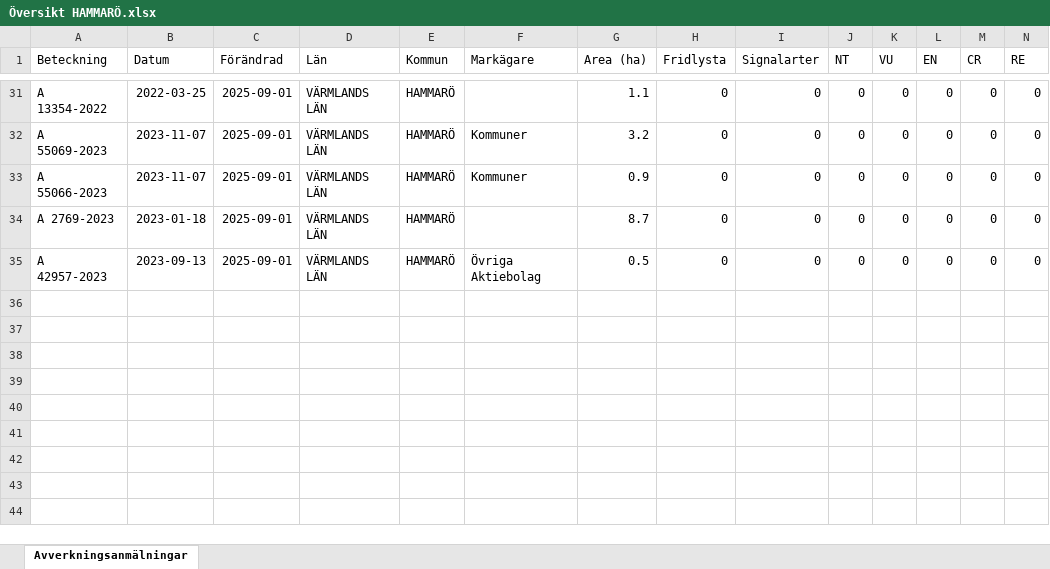
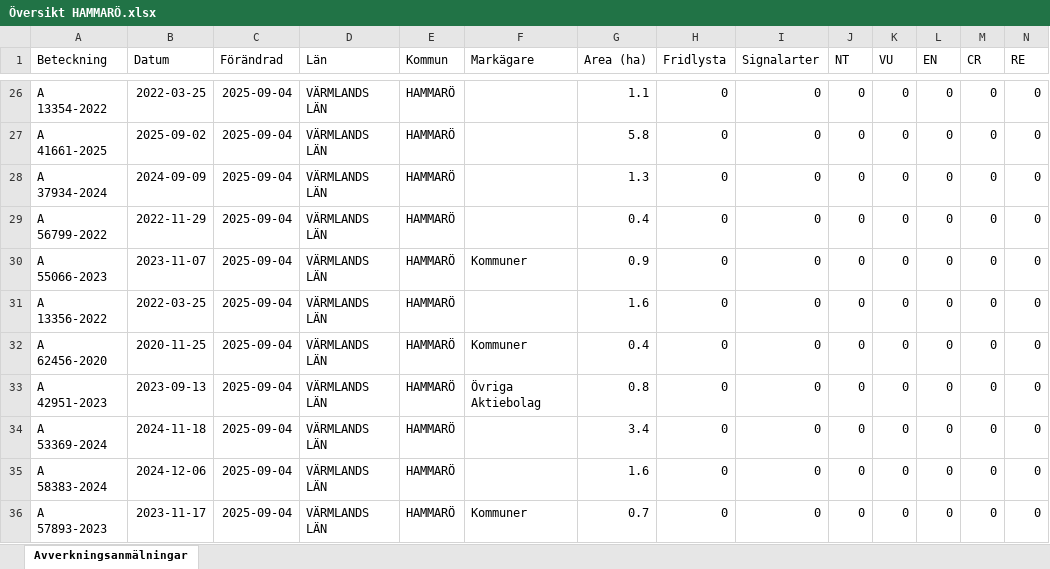
Before and after one commit to klasma/Logging_1761, an Excel workbook: Översikt HAMMARÖ.xlsx, sheet Avverkningsanmälningar, drawn as a sheet; only a part is shown, gaps mark what is left out; values as stored, in another font and other column widths than the file's, no borders; addresses are those after the commit; rows hold the shown columns only; the diff covers the shown part only; the diff names each change by its address in the sheet, - before the commit and + after, or states it on an @@ line.

```diff
--- a/Översikt HAMMARÖ.xlsx (sheet Avverkningsanmälningar)
+++ b/Översikt HAMMARÖ.xlsx (sheet Avverkningsanmälningar)
-C26 (Förändrad): 2025-09-01
+C26 (Förändrad): 2025-09-04
+row 27: A 41661-2025 | 2025-09-02 | 2025-09-04 | VÄRMLANDS LÄN | HAMMARÖ |  | 5.8 | 0 | 0 | 0 | 0 | 0 | 0 | 0
+row 28: A 37934-2024 | 2024-09-09 | 2025-09-04 | VÄRMLANDS LÄN | HAMMARÖ |  | 1.3 | 0 | 0 | 0 | 0 | 0 | 0 | 0
-A29 (Beteckning): A 55069-2023
+A29 (Beteckning): A 56799-2022
-B29 (Datum): 2023-11-07
+B29 (Datum): 2022-11-29
-C29:C31 (Förändrad): 2025-09-01
+C29:C31 (Förändrad): 2025-09-04
-F29 (Markägare): Kommuner
+F29 (Markägare): (empty)
-G29 (Area (ha)): 3.2
+G29 (Area (ha)): 0.4
-A31 (Beteckning): A 2769-2023
+A31 (Beteckning): A 13356-2022
-B31 (Datum): 2023-01-18
+B31 (Datum): 2022-03-25
-G31 (Area (ha)): 8.7
+G31 (Area (ha)): 1.6
+row 32: A 62456-2020 | 2020-11-25 | 2025-09-04 | VÄRMLANDS LÄN | HAMMARÖ | Kommuner | 0.4 | 0 | 0 | 0 | 0 | 0 | 0 | 0
-A33 (Beteckning): A 42957-2023
+A33 (Beteckning): A 42951-2023
-C33 (Förändrad): 2025-09-01
+C33 (Förändrad): 2025-09-04
-G33 (Area (ha)): 0.5
+G33 (Area (ha)): 0.8
+row 34: A 53369-2024 | 2024-11-18 | 2025-09-04 | VÄRMLANDS LÄN | HAMMARÖ |  | 3.4 | 0 | 0 | 0 | 0 | 0 | 0 | 0
+row 35: A 58383-2024 | 2024-12-06 | 2025-09-04 | VÄRMLANDS LÄN | HAMMARÖ |  | 1.6 | 0 | 0 | 0 | 0 | 0 | 0 | 0
+row 36: A 57893-2023 | 2023-11-17 | 2025-09-04 | VÄRMLANDS LÄN | HAMMARÖ | Kommuner | 0.7 | 0 | 0 | 0 | 0 | 0 | 0 | 0
```
Also changed, not shown: 4 added rows, 9 removed rows and 30 edited cells elsewhere in this sheet, artfynd/A 10795-2025 artfynd.xlsx, artfynd/A 24616-2022 artfynd.xlsx, 57 other files.
